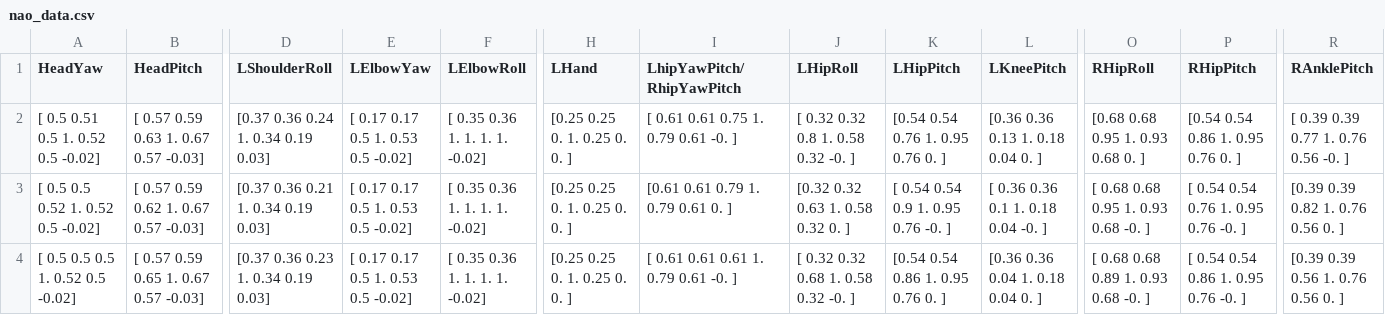
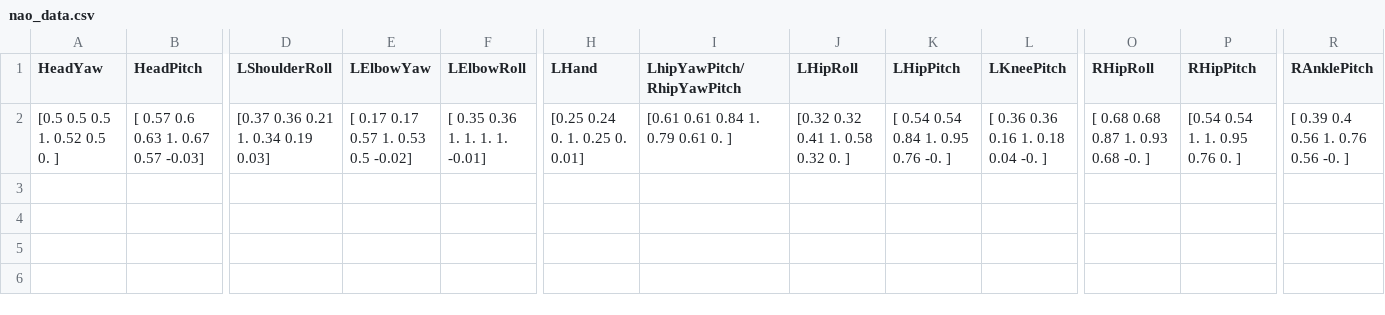
Before and after one commit to gmihaila/nao, a CSV file: alejandro nao/nao_data.csv, drawn as a sheet; only a part is shown, gaps mark what is left out; removed rows and columns are numbered as before the commit, all else as after; rows hold the shown columns only; the diff covers the shown part only; the diff names each change by its address in the sheet, - before the commit and + after, or states it on an @@ line.

```diff
--- a/alejandro nao/nao_data.csv
+++ b/alejandro nao/nao_data.csv
-row 2: [ 0.5 0.51 0.5 1. 0.52 0.5 -0.02] | [ 0.57 0.59 0.63 1. 0.67 0.57 -0.03] | [0.37 0.36 0.24 1. 0.34 0.19 0.03] | [ 0.17 0.17 0.5 1. 0.53 0.5 -0.02] | [ 0.35 0.36 1. 1. 1. 1. -0.02] | [0.25 0.25 0. 1. 0.25 0. 0. ] | [ 0.61 0.61 0.75 1. 0.79 0.61 -0. ] | [ 0.32 0.32 0.8 1. 0.58 0.32 -0. ] | [0.54 0.54 0.76 1. 0.95 0.76 0. ] | [0.36 0.36 0.13 1. 0.18 0.04 0. ] | [0.68 0.68 0.95 1. 0.93 0.68 0. ] | [0.54 0.54 0.86 1. 0.95 0.76 0. ] | [ 0.39 0.39 0.77 1. 0.76 0.56 -0. ]
-row 3: [ 0.5 0.5 0.52 1. 0.52 0.5 -0.02] | [ 0.57 0.59 0.62 1. 0.67 0.57 -0.03] | [0.37 0.36 0.21 1. 0.34 0.19 0.03] | [ 0.17 0.17 0.5 1. 0.53 0.5 -0.02] | [ 0.35 0.36 1. 1. 1. 1. -0.02] | [0.25 0.25 0. 1. 0.25 0. 0. ] | [0.61 0.61 0.79 1. 0.79 0.61 0. ] | [0.32 0.32 0.63 1. 0.58 0.32 0. ] | [ 0.54 0.54 0.9 1. 0.95 0.76 -0. ] | [ 0.36 0.36 0.1 1. 0.18 0.04 -0. ] | [ 0.68 0.68 0.95 1. 0.93 0.68 -0. ] | [ 0.54 0.54 0.76 1. 0.95 0.76 -0. ] | [0.39 0.39 0.82 1. 0.76 0.56 0. ]
-A2 (HeadYaw): [ 0.5 0.5 0.5 1. 0.52 0.5 -0.02]
+A2 (HeadYaw): [0.5 0.5 0.5 1. 0.52 0.5 0. ]
-B2 (HeadPitch): [ 0.57 0.59 0.65 1. 0.67 0.57 -0.03]
+B2 (HeadPitch): [ 0.57 0.6 0.63 1. 0.67 0.57 -0.03]
-D2 (LShoulderRoll): [0.37 0.36 0.23 1. 0.34 0.19 0.03]
+D2 (LShoulderRoll): [0.37 0.36 0.21 1. 0.34 0.19 0.03]
-E2 (LElbowYaw): [ 0.17 0.17 0.5 1. 0.53 0.5 -0.02]
+E2 (LElbowYaw): [ 0.17 0.17 0.57 1. 0.53 0.5 -0.02]
-F2 (LElbowRoll): [ 0.35 0.36 1. 1. 1. 1. -0.02]
+F2 (LElbowRoll): [ 0.35 0.36 1. 1. 1. 1. -0.01]
-H2 (LHand): [0.25 0.25 0. 1. 0.25 0. 0. ]
+H2 (LHand): [0.25 0.24 0. 1. 0.25 0. 0.01]
-I2 (LhipYawPitch/RhipYawPitch): [ 0.61 0.61 0.61 1. 0.79 0.61 -0. ]
+I2 (LhipYawPitch/RhipYawPitch): [0.61 0.61 0.84 1. 0.79 0.61 0. ]
-J2 (LHipRoll): [ 0.32 0.32 0.68 1. 0.58 0.32 -0. ]
+J2 (LHipRoll): [0.32 0.32 0.41 1. 0.58 0.32 0. ]
-K2 (LHipPitch): [0.54 0.54 0.86 1. 0.95 0.76 0. ]
+K2 (LHipPitch): [ 0.54 0.54 0.84 1. 0.95 0.76 -0. ]
-L2 (LKneePitch): [0.36 0.36 0.04 1. 0.18 0.04 0. ]
+L2 (LKneePitch): [ 0.36 0.36 0.16 1. 0.18 0.04 -0. ]
-O2 (RHipRoll): [ 0.68 0.68 0.89 1. 0.93 0.68 -0. ]
+O2 (RHipRoll): [ 0.68 0.68 0.87 1. 0.93 0.68 -0. ]
-P2 (RHipPitch): [ 0.54 0.54 0.86 1. 0.95 0.76 -0. ]
+P2 (RHipPitch): [0.54 0.54 1. 1. 0.95 0.76 0. ]
-R2 (RAnklePitch): [0.39 0.39 0.56 1. 0.76 0.56 0. ]
+R2 (RAnklePitch): [ 0.39 0.4 0.56 1. 0.76 0.56 -0. ]
```
Also changed, not shown: 12 edited cells elsewhere in this file, 4 other files.
